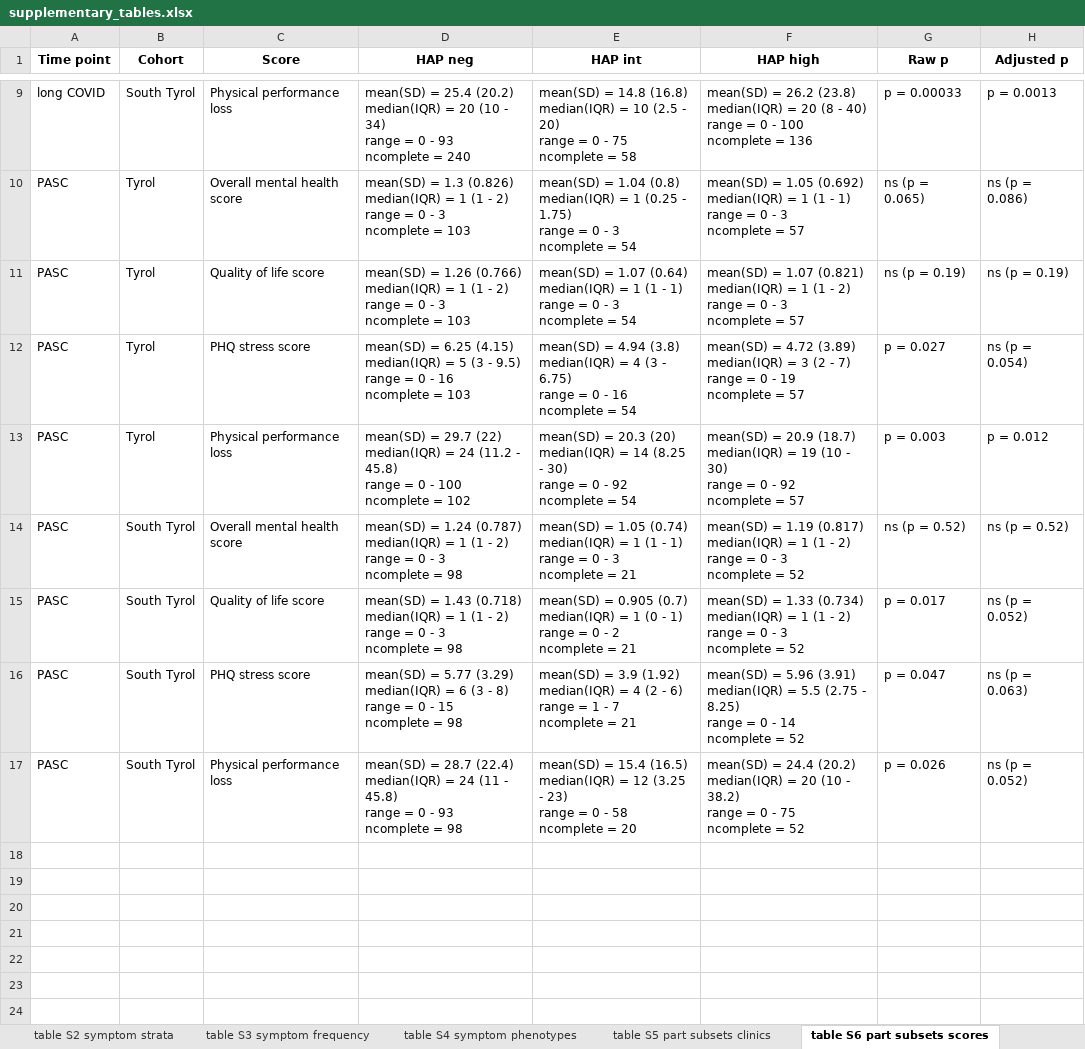
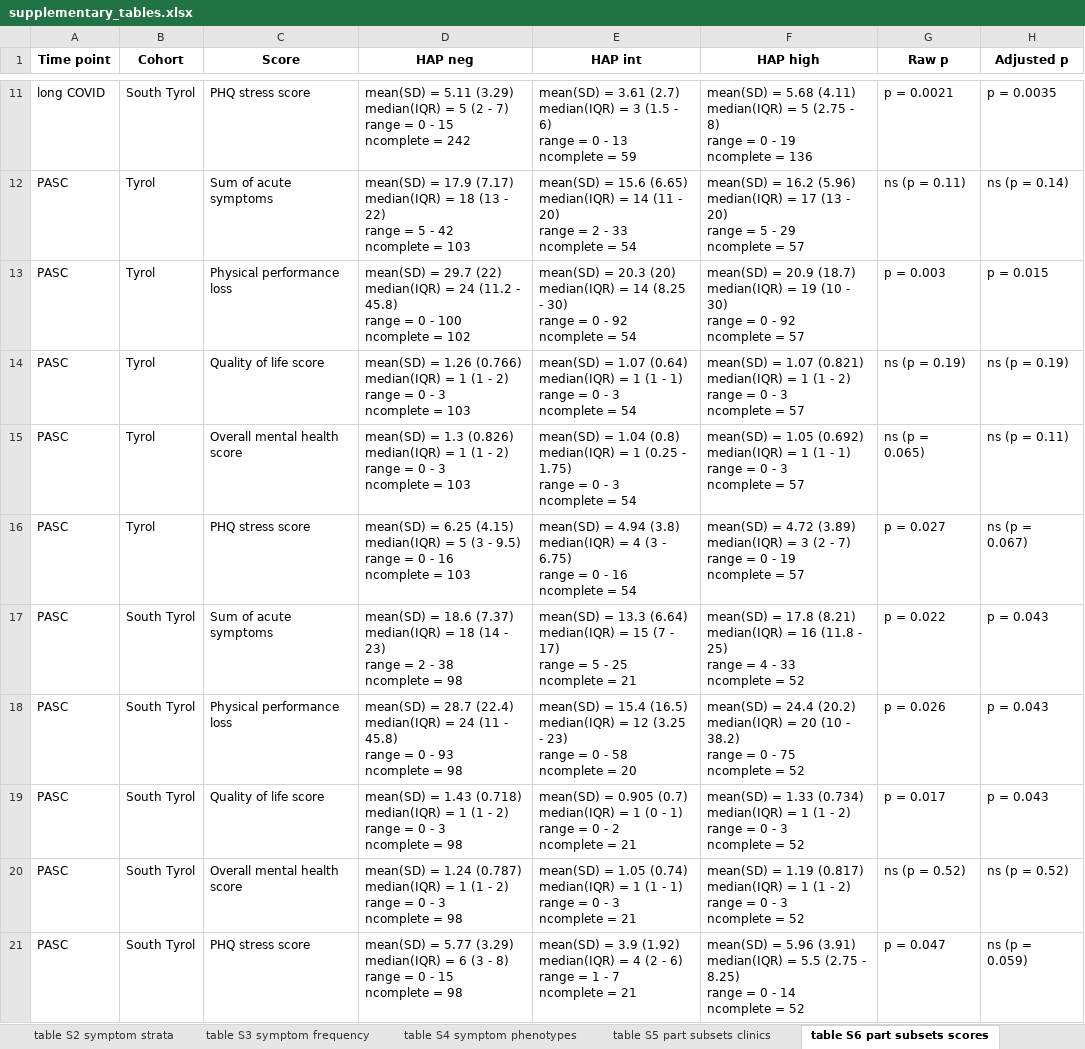
Before and after one commit to PiotrTymoszuk/-health-after-COVID19-analysis-pipeline, an Excel workbook: paper/supplementary tables/supplementary_tables.xlsx, sheet table S6 part subsets scores, drawn as a sheet; only a part is shown, gaps mark what is left out; values as stored, in another font and other column widths than the file's, no borders; removed rows and columns are numbered as before the commit, all else as after; ↵ is a line break in a cell; the diff covers the shown part only; the diff names each change by its address in the sheet, - before the commit and + after, or states it on an @@ line.

```diff
--- a/paper/supplementary tables/supplementary_tables.xlsx (sheet table S6 part subsets scores)
+++ b/paper/supplementary tables/supplementary_tables.xlsx (sheet table S6 part subsets scores)
-C11 (Score): Physical performance loss
+C11 (Score): PHQ stress score
-D11 (HAP neg): mean(SD) = 25.4 (20.2) ↵ median(IQR) = 20 (10 - 34) ↵ range = 0 - 93 ↵ ncomplete = 240
+D11 (HAP neg): mean(SD) = 5.11 (3.29) ↵ median(IQR) = 5 (2 - 7) ↵ range = 0 - 15 ↵ ncomplete = 242
-E11 (HAP int): mean(SD) = 14.8 (16.8) ↵ median(IQR) = 10 (2.5 - 20) ↵ range = 0 - 75 ↵ ncomplete = 58
+E11 (HAP int): mean(SD) = 3.61 (2.7) ↵ median(IQR) = 3 (1.5 - 6) ↵ range = 0 - 13 ↵ ncomplete = 59
-F11 (HAP high): mean(SD) = 26.2 (23.8) ↵ median(IQR) = 20 (8 - 40) ↵ range = 0 - 100 ↵ ncomplete =…
+F11 (HAP high): mean(SD) = 5.68 (4.11) ↵ median(IQR) = 5 (2.75 - 8) ↵ range = 0 - 19 ↵ ncomplete =…
-G11 (Raw p): p = 0.00033
+G11 (Raw p): p = 0.0021
-H11 (Adjusted p): p = 0.0013
+H11 (Adjusted p): p = 0.0035
-C12 (Score): Overall mental health score
+C12 (Score): Sum of acute symptoms
-D12 (HAP neg): mean(SD) = 1.3 (0.826) ↵ median(IQR) = 1 (1 - 2) ↵ range = 0 - 3 ↵ ncomplete =…
+D12 (HAP neg): mean(SD) = 17.9 (7.17) ↵ median(IQR) = 18 (13 - 22) ↵ range = 5 - 42 ↵ ncomplete =…
-E12 (HAP int): mean(SD) = 1.04 (0.8) ↵ median(IQR) = 1 (0.25 - 1.75) ↵ range = 0 - 3 ↵ ncomplete =…
+E12 (HAP int): mean(SD) = 15.6 (6.65) ↵ median(IQR) = 14 (11 - 20) ↵ range = 2 - 33 ↵ ncomplete =…
-F12 (HAP high): mean(SD) = 1.05 (0.692) ↵ median(IQR) = 1 (1 - 1) ↵ range = 0 - 3 ↵ ncomplete =…
+F12 (HAP high): mean(SD) = 16.2 (5.96) ↵ median(IQR) = 17 (13 - 20) ↵ range = 5 - 29 ↵ ncomplete =…
-G12 (Raw p): ns (p = 0.065)
+G12 (Raw p): ns (p = 0.11)
-H12 (Adjusted p): ns (p = 0.086)
+H12 (Adjusted p): ns (p = 0.14)
+row 13: PASC | Tyrol | Physical performance loss | mean(SD) = 29.7 (22) ↵ median(IQR) = 24 (11.2 - 45.8) ↵ range = 0 - 100 ↵ ncomplete = 102 | mean(SD) = 20.3 (20) ↵ median(IQR) = 14 (8.25 - 30) ↵ range = 0 - 92 ↵ ncomplete = 54 | mean(SD) = 20.9 (18.7) ↵ median(IQR) = 19 (10 - 30) ↵ range = 0 - 92 ↵ ncomplete = 57 | p = 0.003 | p = 0.015
+row 15: PASC | Tyrol | Overall mental health score | mean(SD) = 1.3 (0.826) ↵ median(IQR) = 1 (1 - 2) ↵ range = 0 - 3 ↵ ncomplete = 103 | mean(SD) = 1.04 (0.8) ↵ median(IQR) = 1 (0.25 - 1.75) ↵ range = 0 - 3 ↵ ncomplete = 54 | mean(SD) = 1.05 (0.692) ↵ median(IQR) = 1 (1 - 1) ↵ range = 0 - 3 ↵ ncomplete = 57 | ns (p = 0.065) | ns (p = 0.11)
-H16 (Adjusted p): ns (p = 0.054)
+H16 (Adjusted p): ns (p = 0.067)
+row 17: PASC | South Tyrol | Sum of acute symptoms | mean(SD) = 18.6 (7.37) ↵ median(IQR) = 18 (14 - 23) ↵ range = 2 - 38 ↵ ncomplete = 98 | mean(SD) = 13.3 (6.64) ↵ median(IQR) = 15 (7 - 17) ↵ range = 5 - 25 ↵ ncomplete = 21 | mean(SD) = 17.8 (8.21) ↵ median(IQR) = 16 (11.8 - 25) ↵ range = 4 - 33 ↵ ncomplete = 52 | p = 0.022 | p = 0.043
-B18 (Cohort): Tyrol
+B18 (Cohort): South Tyrol
-D18 (HAP neg): mean(SD) = 29.7 (22) ↵ median(IQR) = 24 (11.2 - 45.8) ↵ range = 0 - 100 ↵ ncomplete = 102
+D18 (HAP neg): mean(SD) = 28.7 (22.4) ↵ median(IQR) = 24 (11 - 45.8) ↵ range = 0 - 93 ↵ ncomplete = 98
-E18 (HAP int): mean(SD) = 20.3 (20) ↵ median(IQR) = 14 (8.25 - 30) ↵ range = 0 - 92 ↵ ncomplete = 54
+E18 (HAP int): mean(SD) = 15.4 (16.5) ↵ median(IQR) = 12 (3.25 - 23) ↵ range = 0 - 58 ↵ ncomplete = 20
-F18 (HAP high): mean(SD) = 20.9 (18.7) ↵ median(IQR) = 19 (10 - 30) ↵ range = 0 - 92 ↵ ncomplete = 57
+F18 (HAP high): mean(SD) = 24.4 (20.2) ↵ median(IQR) = 20 (10 - 38.2) ↵ range = 0 - 75 ↵ ncomplete = 52
-G18 (Raw p): p = 0.003
+G18 (Raw p): p = 0.026
-H18 (Adjusted p): p = 0.012
+H18 (Adjusted p): p = 0.043
+row 19: PASC | South Tyrol | Quality of life score | mean(SD) = 1.43 (0.718) ↵ median(IQR) = 1 (1 - 2) ↵ range = 0 - 3 ↵ ncomplete = 98 | mean(SD) = 0.905 (0.7) ↵ median(IQR) = 1 (0 - 1) ↵ range = 0 - 2 ↵ ncomplete = 21 | mean(SD) = 1.33 (0.734) ↵ median(IQR) = 1 (1 - 2) ↵ range = 0 - 3 ↵ ncomplete = 52 | p = 0.017 | p = 0.043
-row 15: PASC | South Tyrol | Quality of life score | mean(SD) = 1.43 (0.718) ↵ median(IQR) = 1 (1 - 2) ↵ range = 0 - 3 ↵ ncomplete = 98 | mean(SD) = 0.905 (0.7) ↵ median(IQR) = 1 (0 - 1) ↵ range = 0 - 2 ↵ ncomplete = 21 | mean(SD) = 1.33 (0.734) ↵ median(IQR) = 1 (1 - 2) ↵ range = 0 - 3 ↵ ncomplete = 52 | p = 0.017 | ns (p = 0.052)
-H21 (Adjusted p): ns (p = 0.063)
+H21 (Adjusted p): ns (p = 0.059)
-row 17: PASC | South Tyrol | Physical performance loss | mean(SD) = 28.7 (22.4) ↵ median(IQR) = 24 (11 - 45.8) ↵ range = 0 - 93 ↵ ncomplete = 98 | mean(SD) = 15.4 (16.5) ↵ median(IQR) = 12 (3.25 - 23) ↵ range = 0 - 58 ↵ ncomplete = 20 | mean(SD) = 24.4 (20.2) ↵ median(IQR) = 20 (10 - 38.2) ↵ range = 0 - 75 ↵ ncomplete = 52 | p = 0.026 | ns (p = 0.052)
```
Also changed, not shown: 2 added rows and 26 edited cells elsewhere in this sheet, input data/variable_lexicon.xlsx, paper/tables/tables.xlsx, 31 other files.
